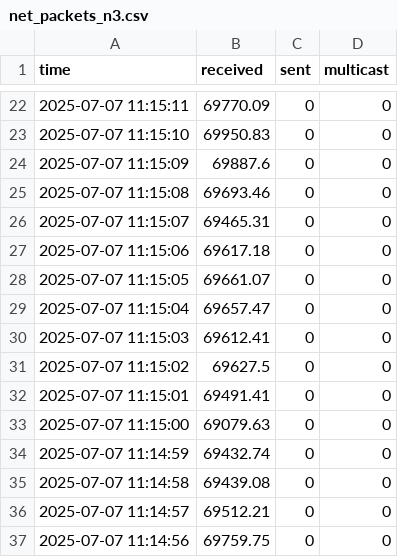
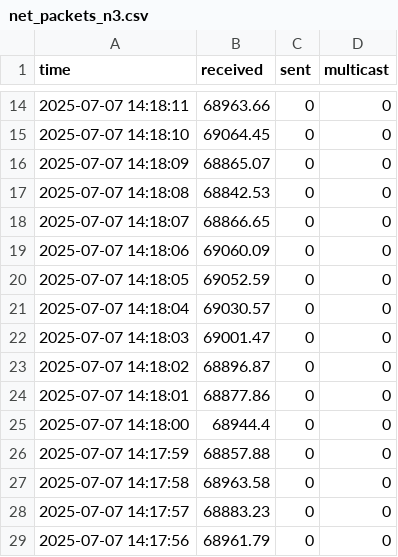
Before and after one commit to romoreira/5GNF_NoisyNeighbor, a CSV file: resources_stats/net_packets_n3.csv, drawn as a sheet; only a part is shown, gaps mark what is left out; the diff covers the shown part only.

```diff
--- a/resources_stats/net_packets_n3.csv
+++ b/resources_stats/net_packets_n3.csv
@@ -22,16 +14,16 @@ time,received,sent,multicast
-2025-07-07 11:15:11,69770.09,0,0
-2025-07-07 11:15:10,69950.83,0,0
-2025-07-07 11:15:09,69887.6,0,0
-2025-07-07 11:15:08,69693.46,0,0
-2025-07-07 11:15:07,69465.31,0,0
-2025-07-07 11:15:06,69617.18,0,0
-2025-07-07 11:15:05,69661.07,0,0
-2025-07-07 11:15:04,69657.47,0,0
-2025-07-07 11:15:03,69612.41,0,0
-2025-07-07 11:15:02,69627.5,0,0
-2025-07-07 11:15:01,69491.41,0,0
-2025-07-07 11:15:00,69079.63,0,0
-2025-07-07 11:14:59,69432.74,0,0
-2025-07-07 11:14:58,69439.08,0,0
-2025-07-07 11:14:57,69512.21,0,0
-2025-07-07 11:14:56,69759.75,0,0
+2025-07-07 14:18:11,68963.66,0,0
+2025-07-07 14:18:10,69064.45,0,0
+2025-07-07 14:18:09,68865.07,0,0
+2025-07-07 14:18:08,68842.53,0,0
+2025-07-07 14:18:07,68866.65,0,0
+2025-07-07 14:18:06,69060.09,0,0
+2025-07-07 14:18:05,69052.59,0,0
+2025-07-07 14:18:04,69030.57,0,0
+2025-07-07 14:18:03,69001.47,0,0
+2025-07-07 14:18:02,68896.87,0,0
+2025-07-07 14:18:01,68877.86,0,0
+2025-07-07 14:18:00,68944.4,0,0
+2025-07-07 14:17:59,68857.88,0,0
+2025-07-07 14:17:58,68963.58,0,0
+2025-07-07 14:17:57,68883.23,0,0
+2025-07-07 14:17:56,68961.79,0,0
```
Also changed, not shown: 16 removed rows and 82 edited cells elsewhere in this file, resources_stats/final/resources_stats_merged.csv, resources_stats/mem.csv, 19 other files.
